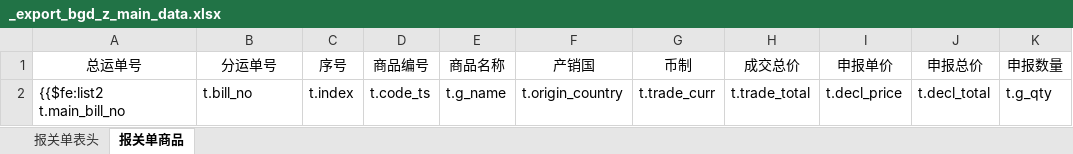
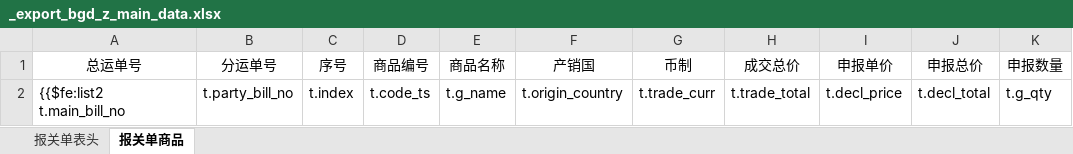
Before and after one commit to wuhe619/salescomm, an Excel workbook: src/main/resources/tp/_export_bgd_z_main_data.xlsx, sheet 报关单商品, drawn as a sheet; only a part is shown; values as stored, in another font and other column widths than the file's, no borders; the diff names each change by its address in the sheet, - before the commit and + after, or states it on an @@ line.

```diff
--- a/src/main/resources/tp/_export_bgd_z_main_data.xlsx (sheet 报关单商品)
+++ b/src/main/resources/tp/_export_bgd_z_main_data.xlsx (sheet 报关单商品)
-B2 (分运单号): t.bill_no
+B2 (分运单号): t.party_bill_no
```
Also changed, not shown: src/main/resources/tp/_export_declaration_form.xlsx, src/main/resources/tp/_export_tally_form.xlsx, 2 other files.
